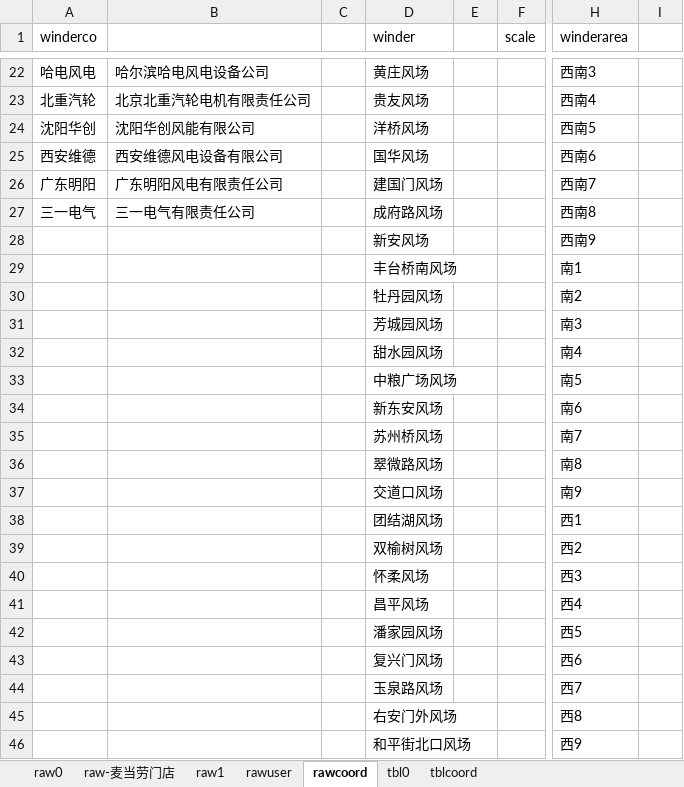
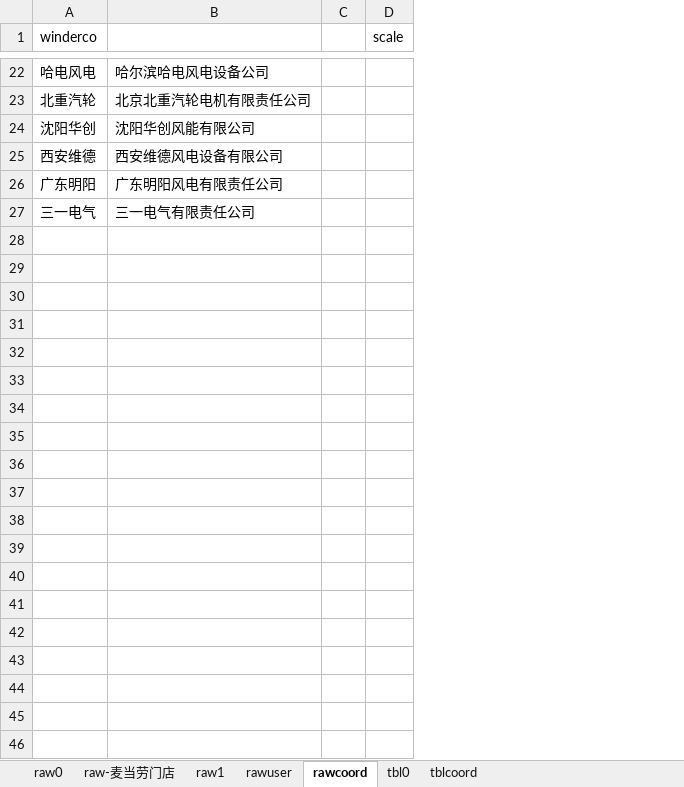
Before and after one commit to dlhai/pecker2, an Excel workbook: db/db.xlsx, sheet rawcoord, drawn as a sheet; only a part is shown, gaps mark what is left out; values as stored, in another font and other column widths than the file's, no borders; rows hold the shown columns only; the diff covers the shown part only; the diff names each change by its address in the sheet, - before the commit and + after, or states it on an @@ line.

```diff
--- a/db/db.xlsx (sheet rawcoord)
+++ b/db/db.xlsx (sheet rawcoord)
-column D (winder), rows 22-27: 黄庄风场 | 贵友风场 | 洋桥风场 | 国华风场 | 建国门风场 | 成府路风场
-column E, empty
-column H (winderarea), rows 22-27: 西南3 | 西南4 | 西南5 | 西南6 | 西南7 | 西南8
-column I, empty
-row 28:  |  |  | 新安风场 |  |  | 西南9
-row 29:  |  |  | 丰台桥南风场 |  |  | 南1
-row 30:  |  |  | 牡丹园风场 |  |  | 南2
-row 31:  |  |  | 芳城园风场 |  |  | 南3
-row 32:  |  |  | 甜水园风场 |  |  | 南4
-row 33:  |  |  | 中粮广场风场 |  |  | 南5
-row 34:  |  |  | 新东安风场 |  |  | 南6
-row 35:  |  |  | 苏州桥风场 |  |  | 南7
-row 36:  |  |  | 翠微路风场 |  |  | 南8
-row 37:  |  |  | 交道口风场 |  |  | 南9
-row 38:  |  |  | 团结湖风场 |  |  | 西1
-row 39:  |  |  | 双榆树风场 |  |  | 西2
-row 40:  |  |  | 怀柔风场 |  |  | 西3
-row 41:  |  |  | 昌平风场 |  |  | 西4
-row 42:  |  |  | 潘家园风场 |  |  | 西5
-row 43:  |  |  | 复兴门风场 |  |  | 西6
-row 44:  |  |  | 玉泉路风场 |  |  | 西7
-row 45:  |  |  | 右安门外风场 |  |  | 西8
-row 46:  |  |  | 和平街北口风场 |  |  | 西9
```
Also changed, not shown: 27 removed rows elsewhere in this sheet, 11 other files.
